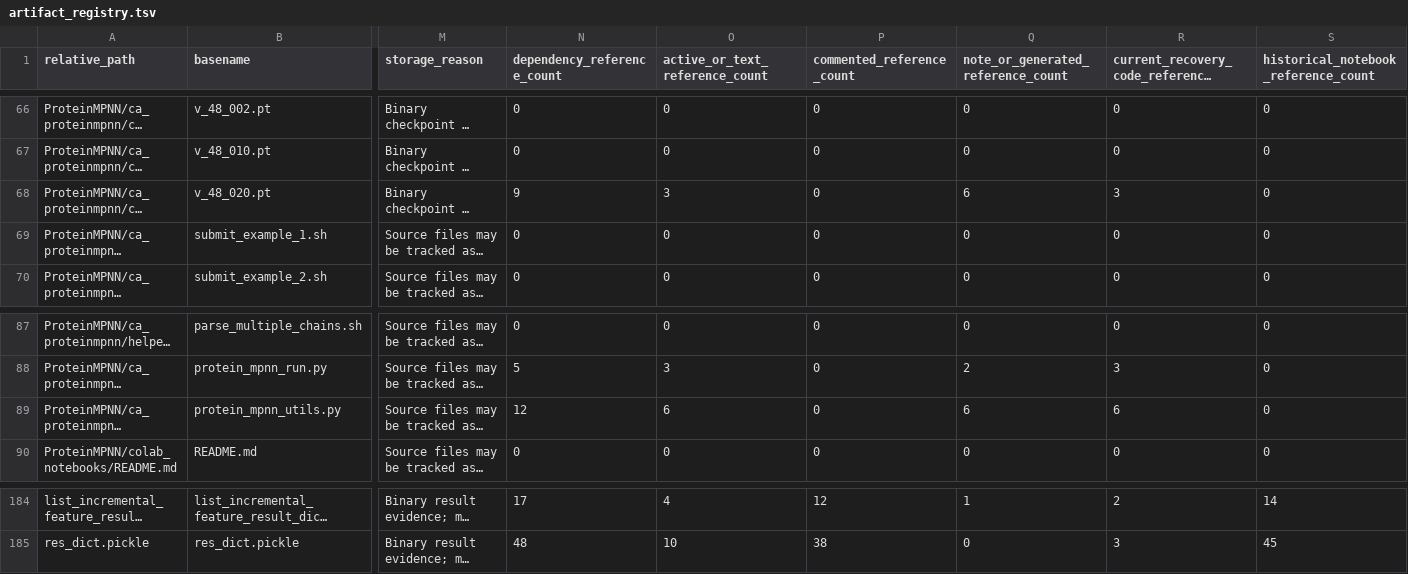
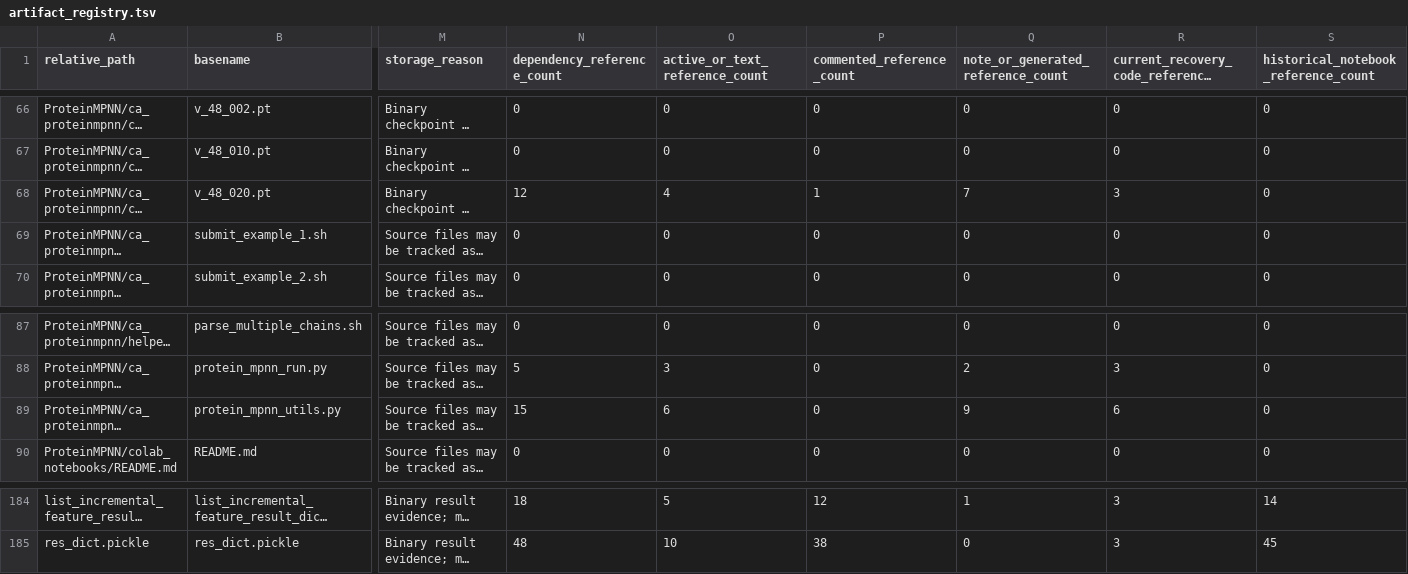
Before and after one commit to DRanger666/PMPNN-DDG, a TSV file: code_inventory_analysis/protein_mpnn_digging_artifact_registry/artifact_registry.tsv, drawn as a sheet; only a part is shown, gaps mark what is left out; long unchanged cells end in …; the diff covers the shown part only; the diff names each change by its address in the sheet, - before the commit and + after, or states it on an @@ line.

```diff
--- a/code_inventory_analysis/protein_mpnn_digging_artifact_registry/artifact_registry.tsv
+++ b/code_inventory_analysis/protein_mpnn_digging_artifact_registry/artifact_registry.tsv
-N68 (dependency_reference_count): 9
+N68 (dependency_reference_count): 12
-O68 (active_or_text_reference_count): 3
+O68 (active_or_text_reference_count): 4
-P68 (commented_reference_count): 0
+P68 (commented_reference_count): 1
-Q68: 6
+Q68: 7
-N89 (dependency_reference_count): 12
+N89 (dependency_reference_count): 15
-Q89: 6
+Q89: 9
-N184 (dependency_reference_count): 17
+N184 (dependency_reference_count): 18
-O184 (active_or_text_reference_count): 4
+O184 (active_or_text_reference_count): 5
-R184: 2
+R184: 3
```
Also changed, not shown: 31 edited cells elsewhere in this file, code_inventory_analysis/protein_mpnn_digging_artifact_registry/artifact_class_summary.tsv, code_inventory_analysis/protein_mpnn_digging_artifact_registry/dependency_references.tsv, 11 other files.
